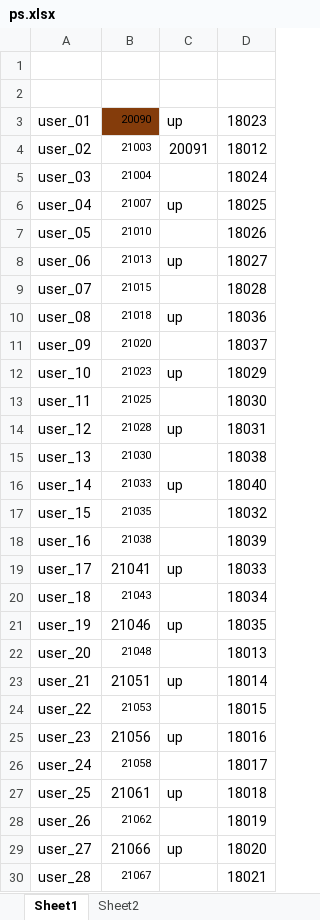
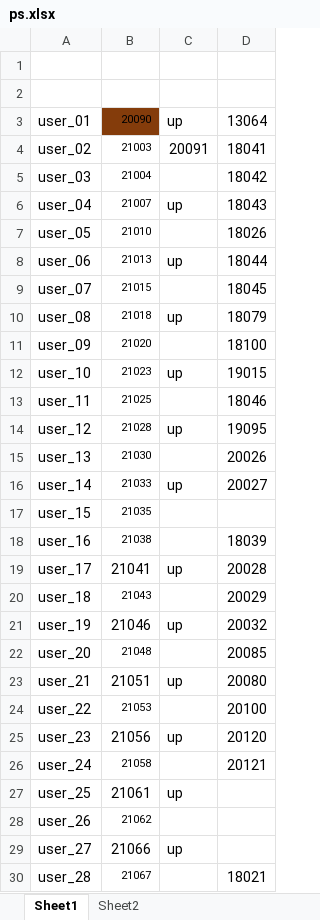
Before and after one commit to dlt-lee/dcb, an Excel workbook: ps.xlsx, sheet Sheet1, drawn as a sheet; only a part is shown; values as stored, in another font and other column widths than the file's, no borders; the diff covers the shown part only; the diff names each change by its address in the sheet, - before the commit and + after, or states it on an @@ line.

```diff
--- a/ps.xlsx (sheet Sheet1)
+++ b/ps.xlsx (sheet Sheet1)
-D3: 18023
+D3: 13064
-D4: 18012
+D4: 18041
-D5: 18024
+D5: 18042
-D6: 18025
+D6: 18043
-D8: 18027
+D8: 18044
-D9: 18028
+D9: 18045
-D10: 18036
+D10: 18079
-D11: 18037
+D11: 18100
-D12: 18029
+D12: 19015
-D13: 18030
+D13: 18046
-D14: 18031
+D14: 19095
-D15: 18038
+D15: 20026
-D16: 18040
+D16: 20027
-D17: 18032
+D17: (empty)
-D19: 18033
+D19: 20028
-D20: 18034
+D20: 20029
-D21: 18035
+D21: 20032
-D22: 18013
+D22: 20085
-D23: 18014
+D23: 20080
-D24: 18015
+D24: 20100
-D25: 18016
+D25: 20120
-D26: 18017
+D26: 20121
-D27: 18018
+D27: (empty)
-D28: 18019
+D28: (empty)
-D29: 18020
+D29: (empty)
```
Also changed, not shown: 2 edited cells elsewhere in this sheet, sheet Sheet2, 2 other files.
